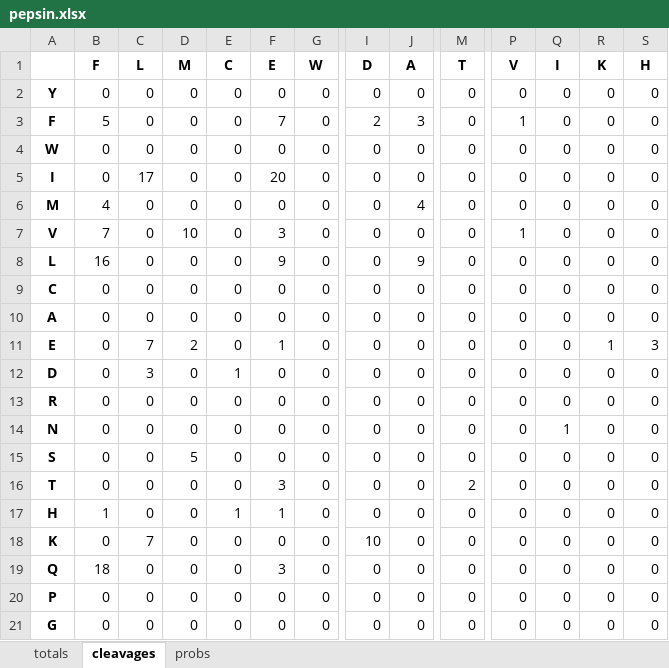
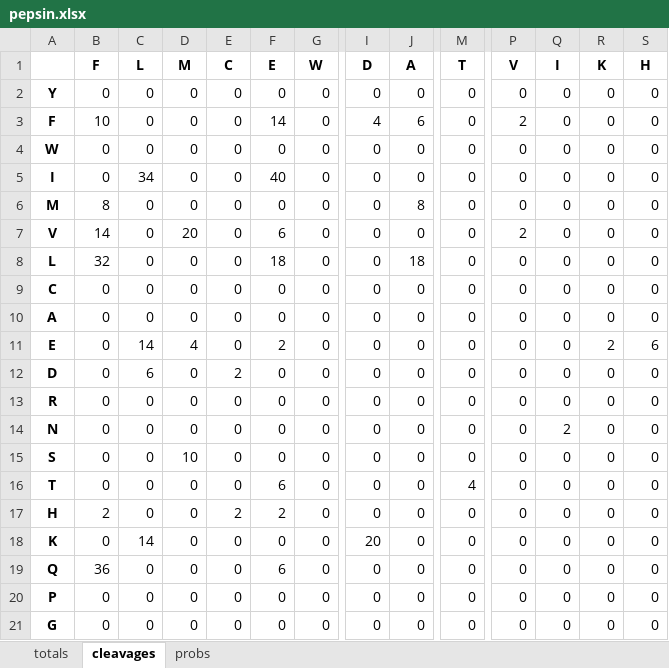
Before and after one commit to kibh11/sarlacc, an Excel workbook: utility/data/pepsin/pepsin.xlsx, sheet cleavages, drawn as a sheet; only a part is shown, gaps mark what is left out; values as stored, in another font and other column widths than the file's, no borders; the diff names each change by its address in the sheet, - before the commit and + after, or states it on an @@ line.

```diff
--- a/utility/data/pepsin/pepsin.xlsx (sheet cleavages)
+++ b/utility/data/pepsin/pepsin.xlsx (sheet cleavages)
-B3 (F): 5
+B3 (F): 10
-F3 (E): 7
+F3 (E): 14
-I3 (D): 2
+I3 (D): 4
-J3 (A): 3
+J3 (A): 6
-P3 (V): 1
+P3 (V): 2
-C5 (L): 17
+C5 (L): 34
-F5 (E): 20
+F5 (E): 40
-B6 (F): 4
+B6 (F): 8
-J6 (A): 4
+J6 (A): 8
-B7 (F): 7
+B7 (F): 14
-D7 (M): 10
+D7 (M): 20
-F7 (E): 3
+F7 (E): 6
-P7 (V): 1
+P7 (V): 2
-B8 (F): 16
+B8 (F): 32
-F8 (E): 9
+F8 (E): 18
-J8 (A): 9
+J8 (A): 18
-C11 (L): 7
+C11 (L): 14
-D11 (M): 2
+D11 (M): 4
-F11 (E): 1
+F11 (E): 2
-R11 (K): 1
+R11 (K): 2
-S11 (H): 3
+S11 (H): 6
-C12 (L): 3
+C12 (L): 6
-E12 (C): 1
+E12 (C): 2
-Q14 (I): 1
+Q14 (I): 2
-D15 (M): 5
+D15 (M): 10
-F16 (E): 3
+F16 (E): 6
-M16 (T): 2
+M16 (T): 4
-B17 (F): 1
+B17 (F): 2
-E17 (C): 1
+E17 (C): 2
-F17 (E): 1
+F17 (E): 2
-C18 (L): 7
+C18 (L): 14
-I18 (D): 10
+I18 (D): 20
-B19 (F): 18
+B19 (F): 36
-F19 (E): 3
+F19 (E): 6
```
Also changed, not shown: sheet totals, 1 other file.
